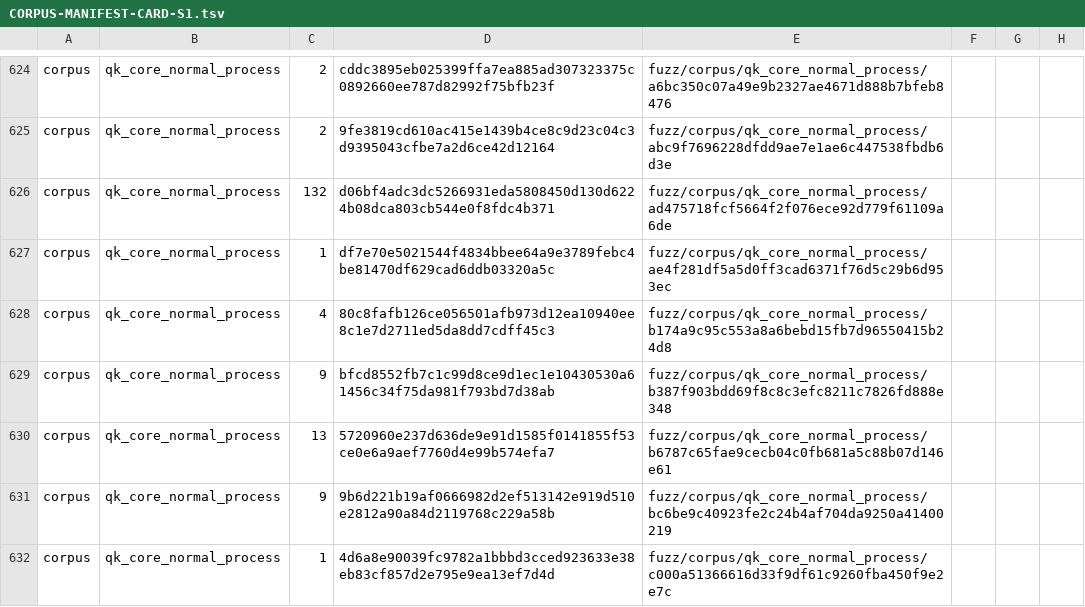
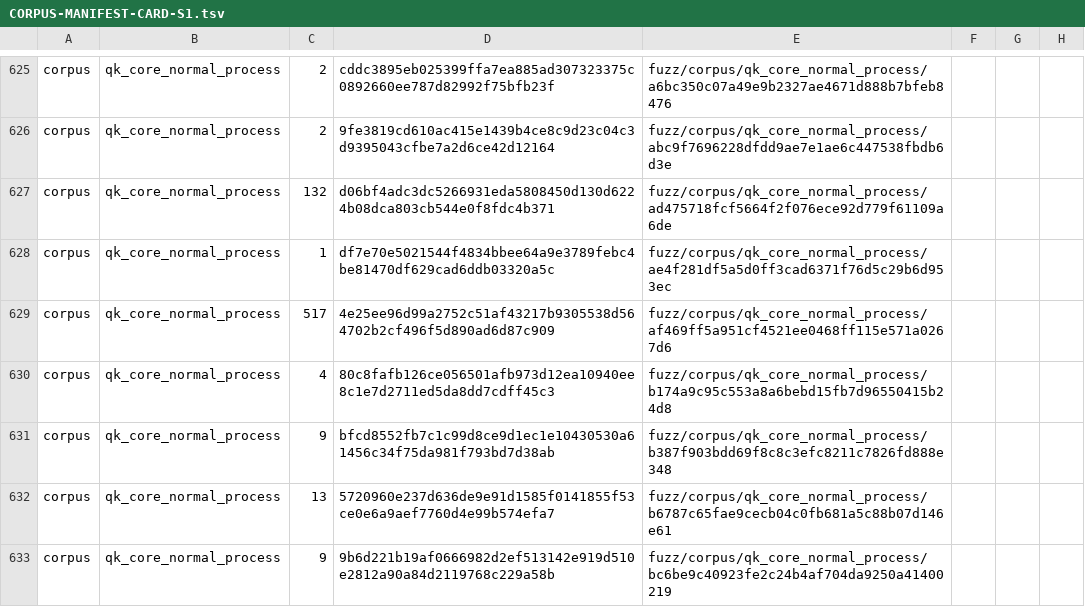
Before and after one commit to jeroenvandevoorde-cmd/QuietKey, a TSV file: fuzz/CORPUS-MANIFEST-CARD-S1.tsv, drawn as a sheet; only a part is shown, gaps mark what is left out; the shorter side is filled out with more unchanged rows; the diff covers the shown part only; the diff names each change by its address in the sheet, - before the commit and + after, or states it on an @@ line.

Commit message:
test(fuzz): register repeated-r qualification

```diff
--- a/fuzz/CORPUS-MANIFEST-CARD-S1.tsv
+++ b/fuzz/CORPUS-MANIFEST-CARD-S1.tsv
+row 629: corpus | qk_core_normal_process | 517 | 4e25ee96d99a2752c51af43217b9305538d564702b2cf496f5d890ad6d87c909 | fuzz/corpus/qk_core_normal_process/af469ff5a951cf4521ee0468ff115e571a0267d6
```
Also changed, not shown: 7 added rows, 5 removed rows and 9 edited cells elsewhere in this file, 17 other files.
